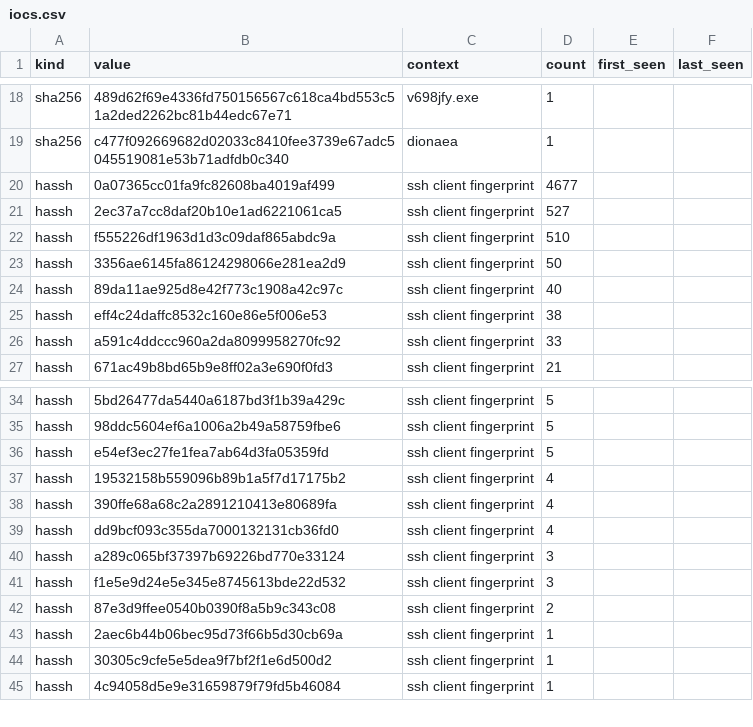
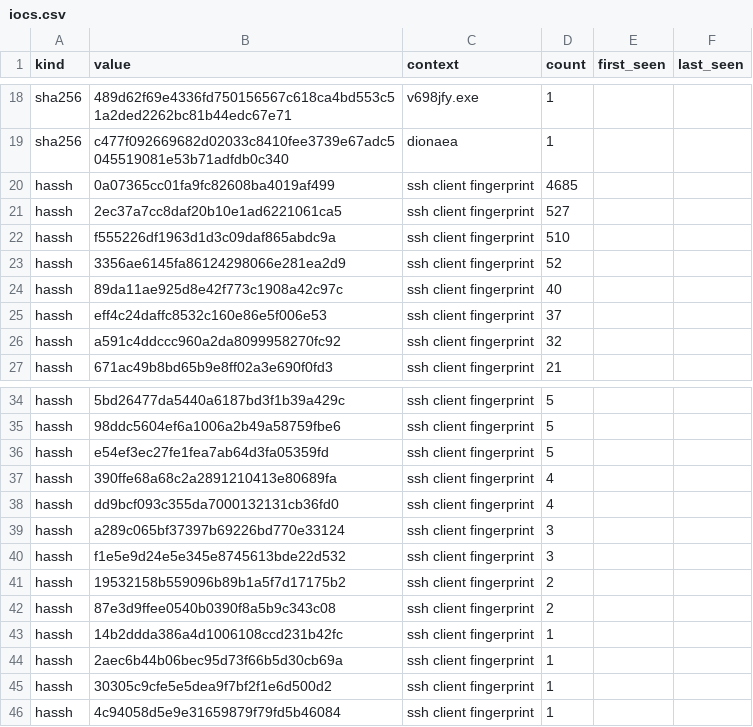
Before and after one commit to unerror/security, a CSV file: feeds/honeypot/iocs.csv, drawn as a sheet; only a part is shown, gaps mark what is left out.

```diff
--- a/feeds/honeypot/iocs.csv
+++ b/feeds/honeypot/iocs.csv
@@ -19,9 +19,9 @@ sha256,489d62f69e4336fd750156567c618ca4bd553c51a2ded2262bc81b44edc67e71,v698jfy.
 sha256,c477f092669682d02033c8410fee3739e67adc5045519081e53b71adfdb0c340,dionaea,1,,
-hassh,0a07365cc01fa9fc82608ba4019af499,ssh client fingerprint,4677,,
+hassh,0a07365cc01fa9fc82608ba4019af499,ssh client fingerprint,4685,,
 hassh,2ec37a7cc8daf20b10e1ad6221061ca5,ssh client fingerprint,527,,
 hassh,f555226df1963d1d3c09daf865abdc9a,ssh client fingerprint,510,,
-hassh,3356ae6145fa86124298066e281ea2d9,ssh client fingerprint,50,,
+hassh,3356ae6145fa86124298066e281ea2d9,ssh client fingerprint,52,,
 hassh,89da11ae925d8e42f773c1908a42c97c,ssh client fingerprint,40,,
-hassh,eff4c24daffc8532c160e86e5f006e53,ssh client fingerprint,38,,
-hassh,a591c4ddccc960a2da8099958270fc92,ssh client fingerprint,33,,
+hassh,eff4c24daffc8532c160e86e5f006e53,ssh client fingerprint,37,,
+hassh,a591c4ddccc960a2da8099958270fc92,ssh client fingerprint,32,,
 hassh,671ac49b8bd65b9e8ff02a3e690f0fd3,ssh client fingerprint,21,,
@@ -36,3 +36,2 @@ hassh,98ddc5604ef6a1006a2b49a58759fbe6,ssh client fingerprint,5,,
 hassh,e54ef3ec27fe1fea7ab64d3fa05359fd,ssh client fingerprint,5,,
-hassh,19532158b559096b89b1a5f7d17175b2,ssh client fingerprint,4,,
 hassh,390ffe68a68c2a2891210413e80689fa,ssh client fingerprint,4,,
@@ -41,3 +40,5 @@ hassh,a289c065bf37397b69226bd770e33124,ssh client fingerprint,3,,
 hassh,f1e5e9d24e5e345e8745613bde22d532,ssh client fingerprint,3,,
+hassh,19532158b559096b89b1a5f7d17175b2,ssh client fingerprint,2,,
 hassh,87e3d9ffee0540b0390f8a5b9c343c08,ssh client fingerprint,2,,
+hassh,14b2ddda386a4d1006108ccd231b42fc,ssh client fingerprint,1,,
 hassh,2aec6b44b06bec95d73f66b5d30cb69a,ssh client fingerprint,1,,
```
Also changed, not shown: 11 other files.
